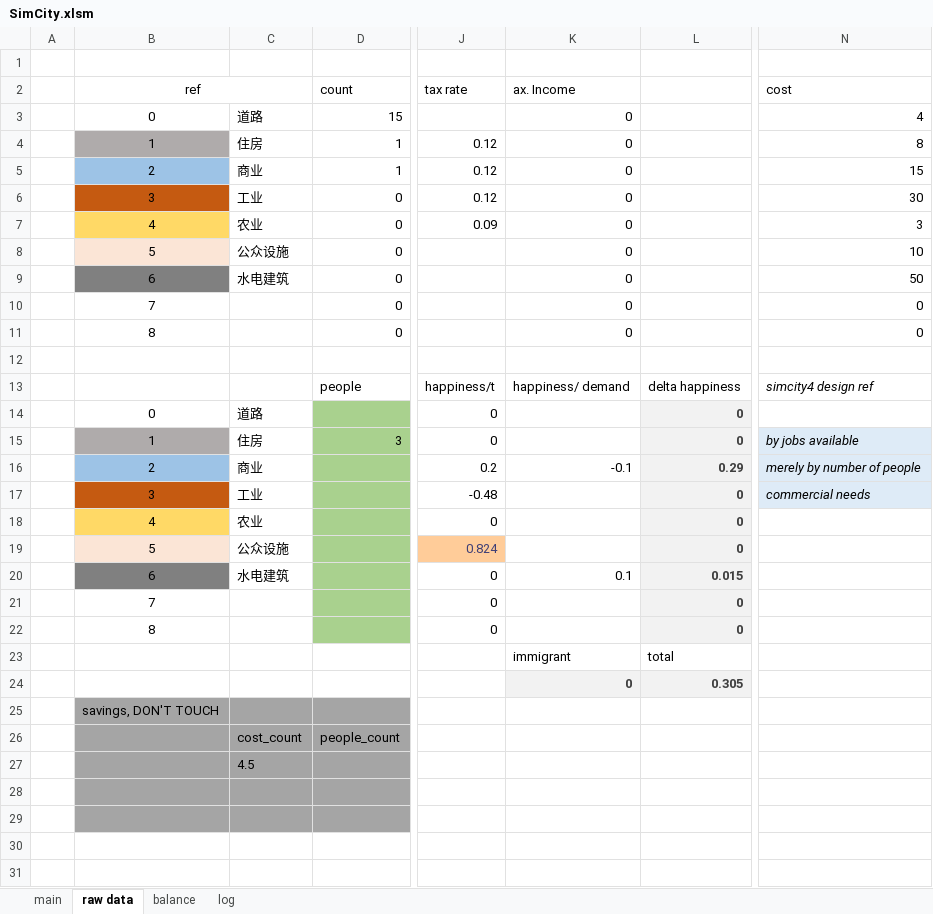
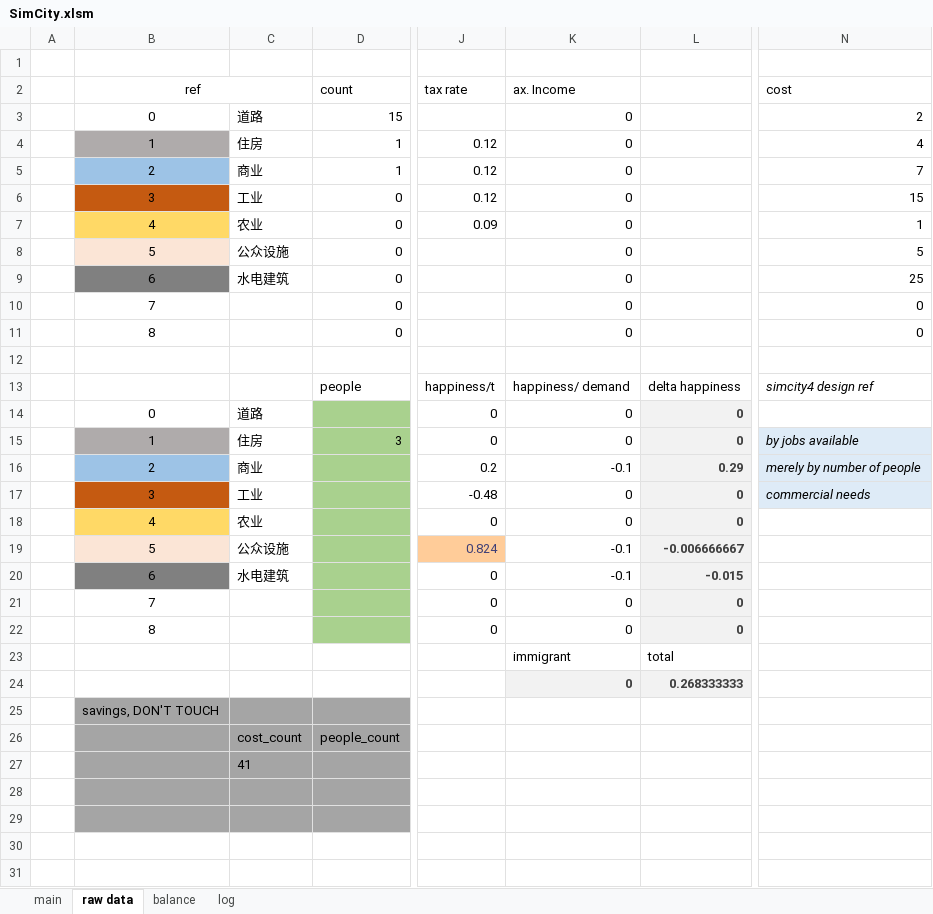
Before and after one commit to NanoToybox/simcity_excel, an Excel workbook: SimCity.xlsm, sheet raw data, drawn as a sheet; only a part is shown, gaps mark what is left out; values as stored, in another font and other column widths than the file's, no borders; the diff covers the shown part only; the diff names each change by its address in the sheet, - before the commit and + after, or states it on an @@ line.

```diff
--- a/SimCity.xlsm (sheet raw data)
+++ b/SimCity.xlsm (sheet raw data)
-N3: 4
+N3: 2
-N4: 8
+N4: 4
-N5: 15
+N5: 7
-N6: 30
+N6: 15
-N7: 3
+N7: 1
-N8: 10
+N8: 5
-N9: 50
+N9: 25
-K14:K15: (empty)
+K14:K15: 0
-K17:K18: (empty)
+K17:K18: 0
-K19: (empty)
+K19: -0.1
-L19: 0
+L19: -0.006666667
-K20: 0.1
+K20: -0.1
-L20: 0.015
+L20: -0.015
-K21:K22: (empty)
+K21:K22: 0
-L24: 0.305
+L24: 0.268333333
-C27: 4.5
+C27: 41
```
Also changed, not shown: 1 added row and 1 removed row elsewhere in this sheet, sheet balance, sheet main, sheet log, formulas that keep their value, charts or pictures.
